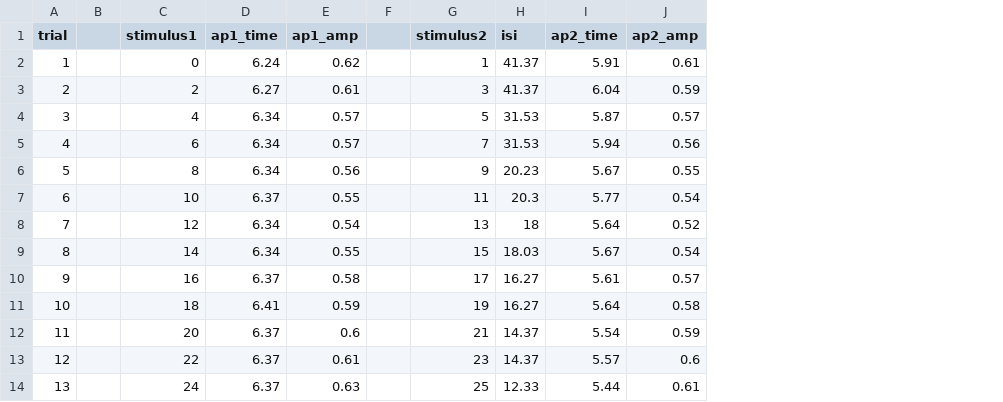
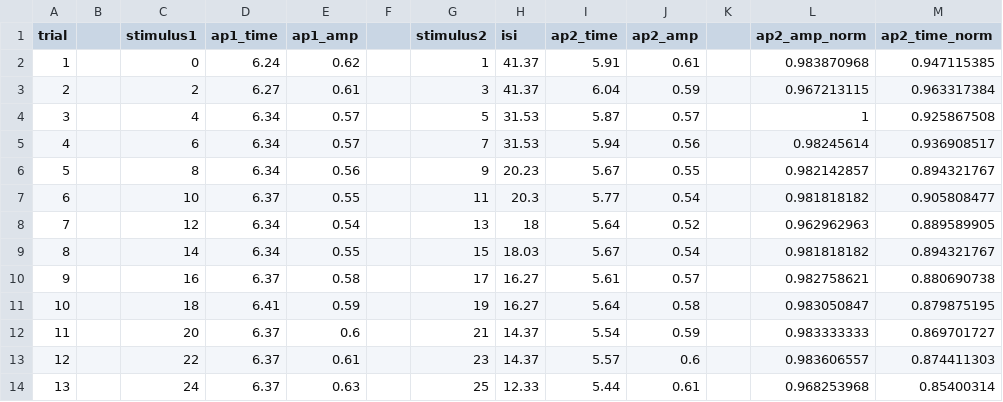
Before and after one commit to neurologic/Neurophysiology-Lab, a CSV file: modules/earthworm-giant-fiber-ap/paired_pulse_mgf2.csv, drawn as a sheet; only a part is shown; the diff names each change by its address in the sheet, - before the commit and + after, or states it on an @@ line.

Commit message:
edits to responses and data explorer for ap lab

```diff
--- a/modules/earthworm-giant-fiber-ap/paired_pulse_mgf2.csv
+++ b/modules/earthworm-giant-fiber-ap/paired_pulse_mgf2.csv
+column K, empty
+column L (ap2_amp_norm), rows 2-14: 0.983870968 | 0.967213115 | 1 | 0.98245614 | 0.982142857 | 0.981818182 | 0.962962963 | 0.981818182 | 0.982758621 | 0.983050847 | 0.983333333 | 0.983606557 | 0.968253968
+column M (ap2_time_norm), rows 2-14: 0.947115385 | 0.963317384 | 0.925867508 | 0.936908517 | 0.894321767 | 0.905808477 | 0.889589905 | 0.894321767 | 0.880690738 | 0.879875195 | 0.869701727 | 0.874411303 | 0.85400314
```
Also changed, not shown: 2 other files.
